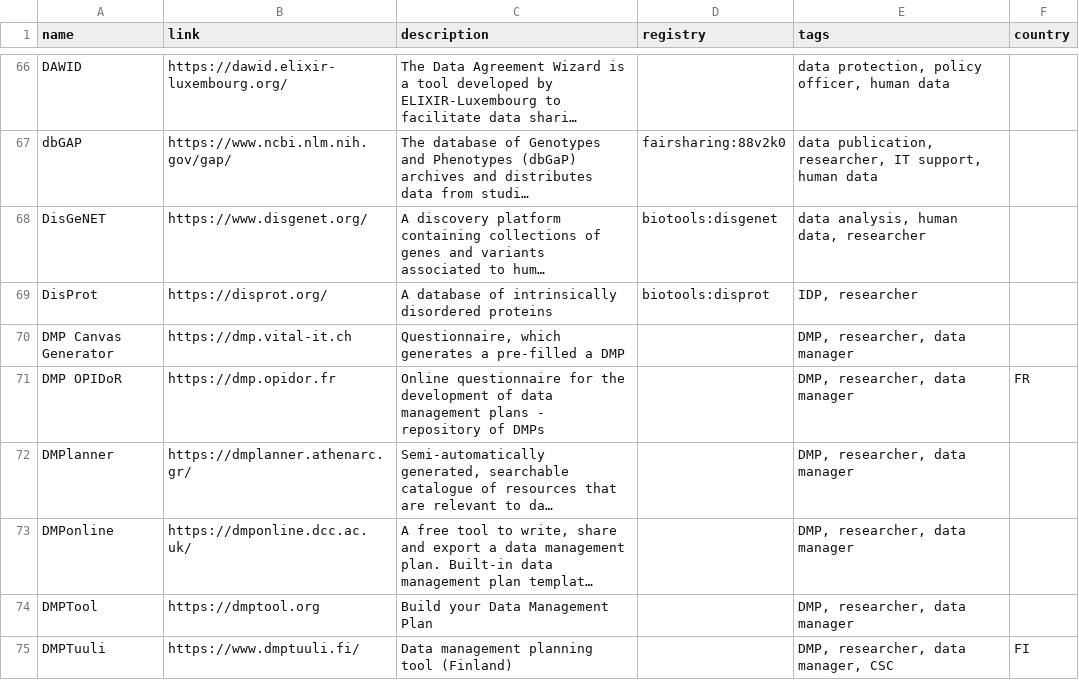
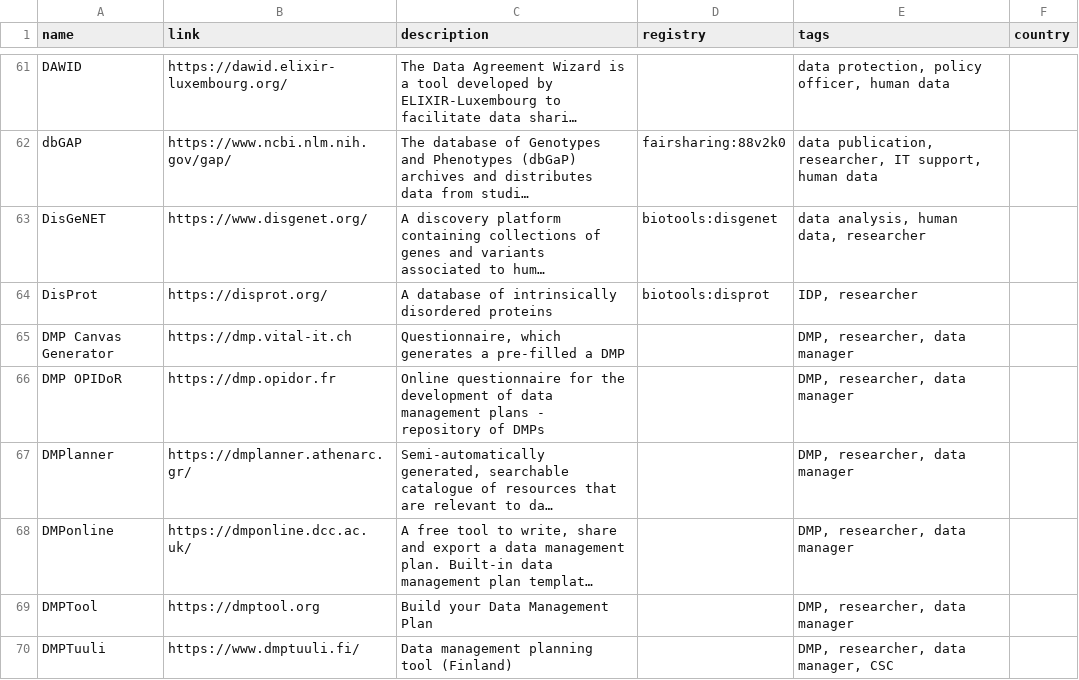
Before and after one commit to elixir-europe/rdmkit, a CSV file: _data/main_tool_and_resource_list.csv, drawn as a sheet; only a part is shown, gaps mark what is left out; long unchanged cells end in …; addresses are those after the commit; the diff covers the shown part only; the diff names each change by its address in the sheet, - before the commit and + after, or states it on an @@ line.

```diff
--- a/_data/main_tool_and_resource_list.csv
+++ b/_data/main_tool_and_resource_list.csv
-F66 (country): FR
+F66 (country): (empty)
-F70 (country): FI
+F70 (country): (empty)
```
Also changed, not shown: 1 added row, 1 removed row, 12 moved rows and 15 edited cells elsewhere in this file, 3 other files.
